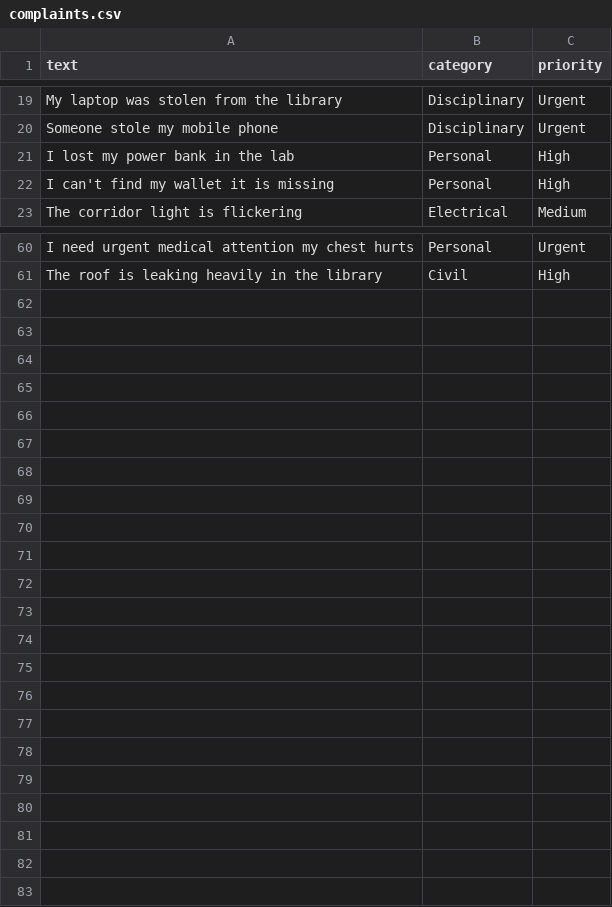
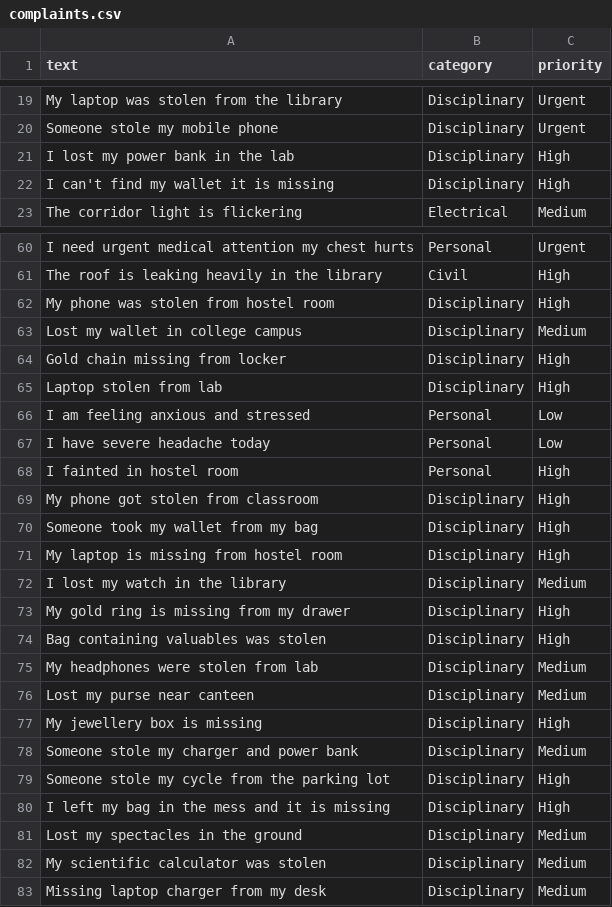
Before and after one commit to sudipxkarmakar/CampusCare, a CSV file: campuscare-ml/data/complaints.csv, drawn as a sheet; only a part is shown, gaps mark what is left out; the diff covers the shown part only.

Commit message:
feat: integrate ML model for complaint analysis and add initial training dataset

```diff
--- a/campuscare-ml/data/complaints.csv
+++ b/campuscare-ml/data/complaints.csv
@@ -20,4 +20,4 @@ My laptop was stolen from the library,Disciplinary,Urgent
 Someone stole my mobile phone,Disciplinary,Urgent
-I lost my power bank in the lab,Personal,High
-I can't find my wallet it is missing,Personal,High
+I lost my power bank in the lab,Disciplinary,High
+I can't find my wallet it is missing,Disciplinary,High
 The corridor light is flickering,Electrical,Medium
@@ -61 +61,23 @@ I need urgent medical attention my chest hurts,Personal,Urgent
 The roof is leaking heavily in the library,Civil,High
+My phone was stolen from hostel room,Disciplinary,High
+Lost my wallet in college campus,Disciplinary,Medium
+Gold chain missing from locker,Disciplinary,High
+Laptop stolen from lab,Disciplinary,High
+I am feeling anxious and stressed,Personal,Low
+I have severe headache today,Personal,Low
+I fainted in hostel room,Personal,High
+My phone got stolen from classroom,Disciplinary,High
+Someone took my wallet from my bag,Disciplinary,High
+My laptop is missing from hostel room,Disciplinary,High
+I lost my watch in the library,Disciplinary,Medium
+My gold ring is missing from my drawer,Disciplinary,High
+Bag containing valuables was stolen,Disciplinary,High
+My headphones were stolen from lab,Disciplinary,Medium
+Lost my purse near canteen,Disciplinary,Medium
+My jewellery box is missing,Disciplinary,High
+Someone stole my charger and power bank,Disciplinary,Medium
+Someone stole my cycle from the parking lot,Disciplinary,High
+I left my bag in the mess and it is missing,Disciplinary,High
+Lost my spectacles in the ground,Disciplinary,Medium
+My scientific calculator was stolen,Disciplinary,Medium
+Missing laptop charger from my desk,Disciplinary,Medium
```
Also changed, not shown: 2 edited cells elsewhere in this file, 6 other files.
